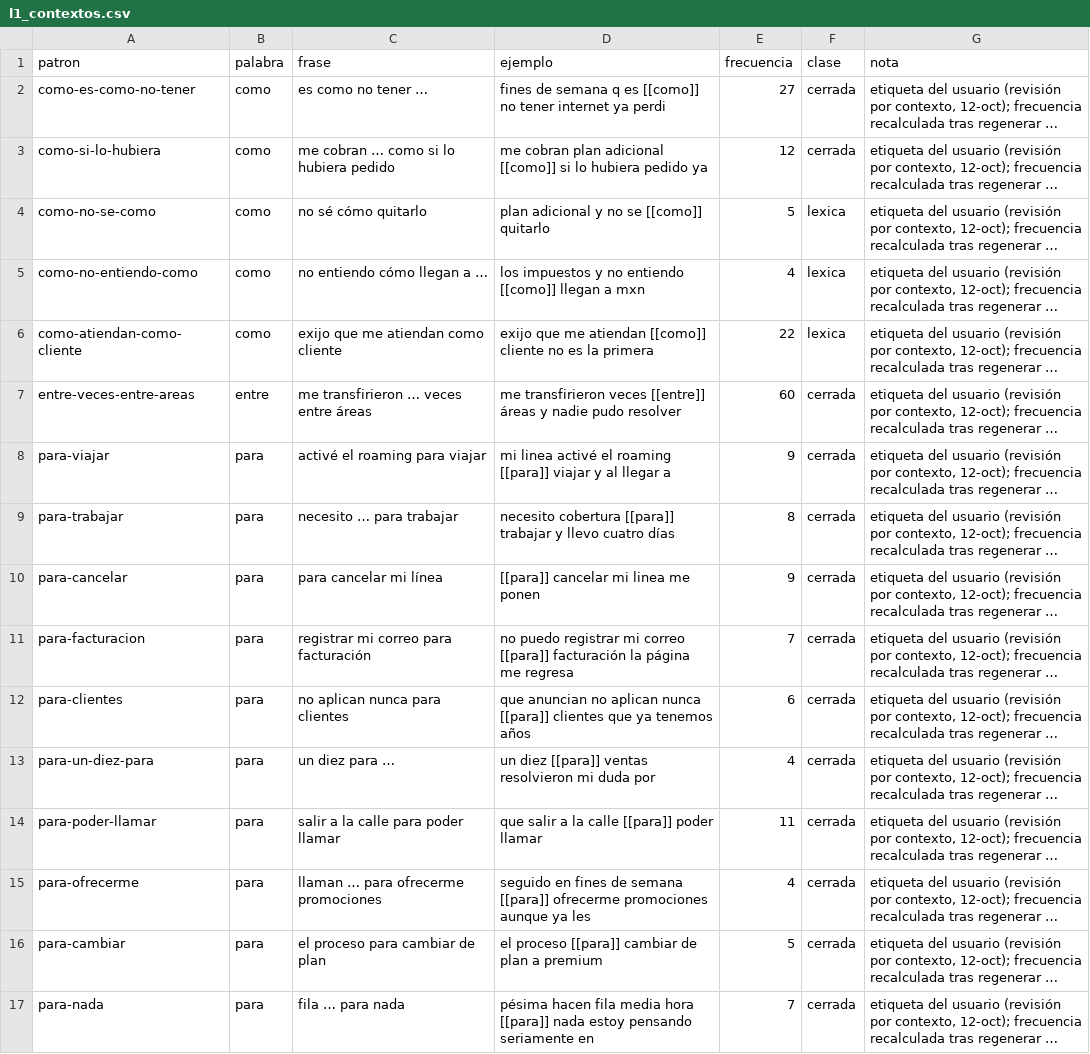
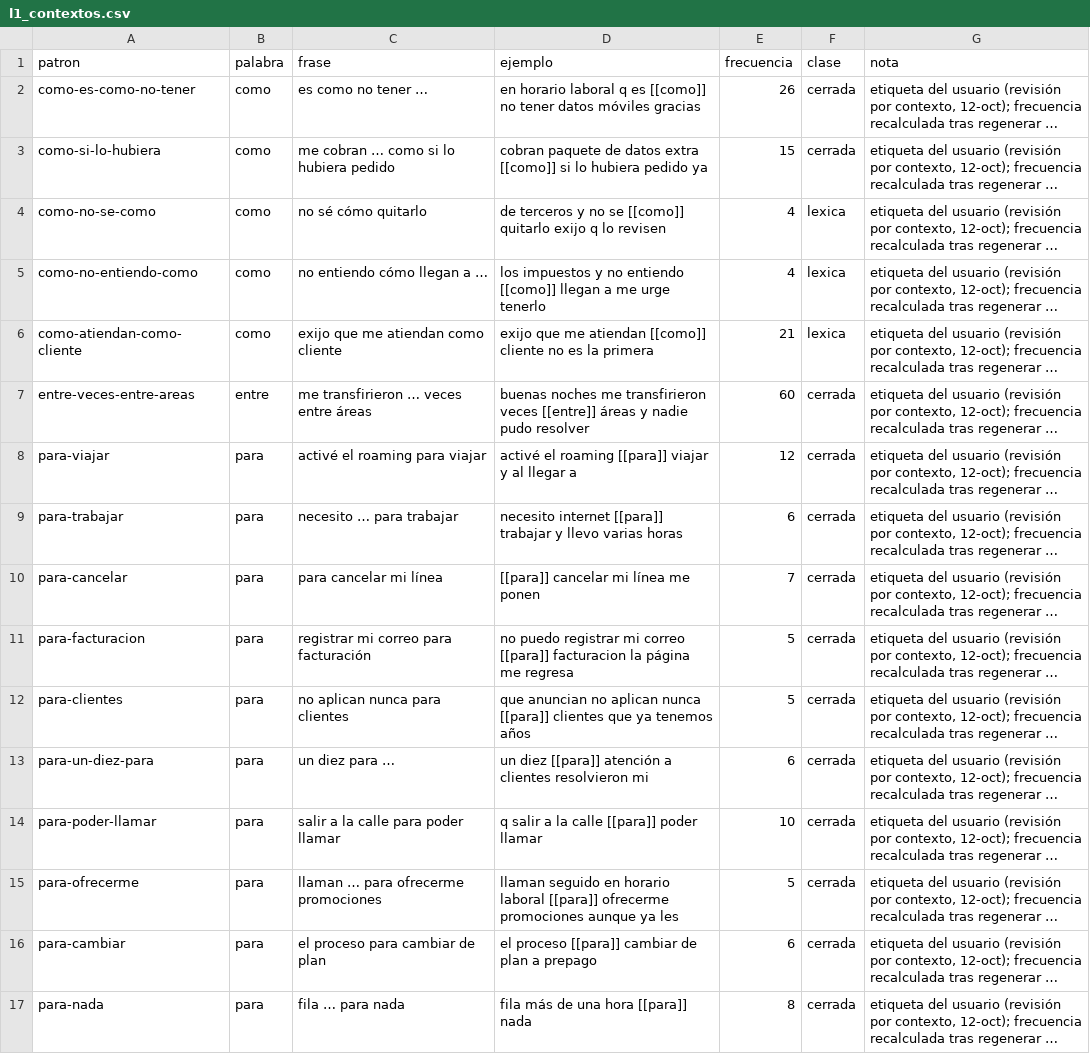
Before and after one commit to DavettoMX/autoatend, a CSV file: docs/reports/l1_contextos.csv, drawn as a sheet; long unchanged cells end in …; the diff names each change by its address in the sheet, - before the commit and + after, or states it on an @@ line.

```diff
--- a/docs/reports/l1_contextos.csv
+++ b/docs/reports/l1_contextos.csv
-D2 (ejemplo): fines de semana q es [[como]] no tener internet ya perdi
+D2 (ejemplo): en horario laboral q es [[como]] no tener datos móviles gracias
-E2 (frecuencia): 27
+E2 (frecuencia): 26
-D3 (ejemplo): me cobran plan adicional [[como]] si…
+D3 (ejemplo): cobran paquete de datos extra [[como]] si…
-E3 (frecuencia): 12
+E3 (frecuencia): 15
-D4 (ejemplo): plan adicional y no se [[como]] quitarlo
+D4 (ejemplo): de terceros y no se [[como]] quitarlo exijo q lo revisen
-E4 (frecuencia): 5
+E4 (frecuencia): 4
-D5 (ejemplo): …llegan a mxn
+D5 (ejemplo): …llegan a me urge tenerlo
-E6 (frecuencia): 22
+E6 (frecuencia): 21
-D7 (ejemplo): me transfirieron…
+D7 (ejemplo): buenas noches me transfirieron…
-D8 (ejemplo): mi linea activé el…
+D8 (ejemplo): activé el…
-E8 (frecuencia): 9
+E8 (frecuencia): 12
-D9 (ejemplo): necesito cobertura [[para]] trabajar y llevo cuatro días
+D9 (ejemplo): necesito internet [[para]] trabajar y llevo varias horas
-E9 (frecuencia): 8
+E9 (frecuencia): 6
-D10 (ejemplo): [[para]] cancelar mi linea me ponen
+D10 (ejemplo): [[para]] cancelar mi línea me ponen
-E10 (frecuencia): 9
+E10 (frecuencia): 7
-D11 (ejemplo): …correo [[para]] facturación la página…
+D11 (ejemplo): …correo [[para]] facturacion la página…
-E11 (frecuencia): 7
+E11 (frecuencia): 5
-E12 (frecuencia): 6
+E12 (frecuencia): 5
-D13 (ejemplo): …diez [[para]] ventas resolvieron mi duda por
+D13 (ejemplo): …diez [[para]] atención a clientes resolvieron mi
-E13 (frecuencia): 4
+E13 (frecuencia): 6
-D14 (ejemplo): que salir a la calle [[para]] poder llamar
+D14 (ejemplo): q salir a la calle [[para]] poder llamar
-E14 (frecuencia): 11
+E14 (frecuencia): 10
-D15 (ejemplo): seguido en fines de semana [[para]] ofrecerme…
+D15 (ejemplo): llaman seguido en horario laboral [[para]] ofrecerme…
-E15 (frecuencia): 4
+E15 (frecuencia): 5
-D16 (ejemplo): el proceso [[para]] cambiar de plan a premium
+D16 (ejemplo): el proceso [[para]] cambiar de plan a prepago
-E16 (frecuencia): 5
+E16 (frecuencia): 6
-D17 (ejemplo): pésima hacen fila media hora [[para]] nada estoy pensando seriamente en
+D17 (ejemplo): fila más de una hora [[para]] nada
-E17 (frecuencia): 7
+E17 (frecuencia): 8
```
Also changed, not shown: docs/reports/l1_borrador.csv, docs/reports/l1_muestra_200.csv, 11 other files.
